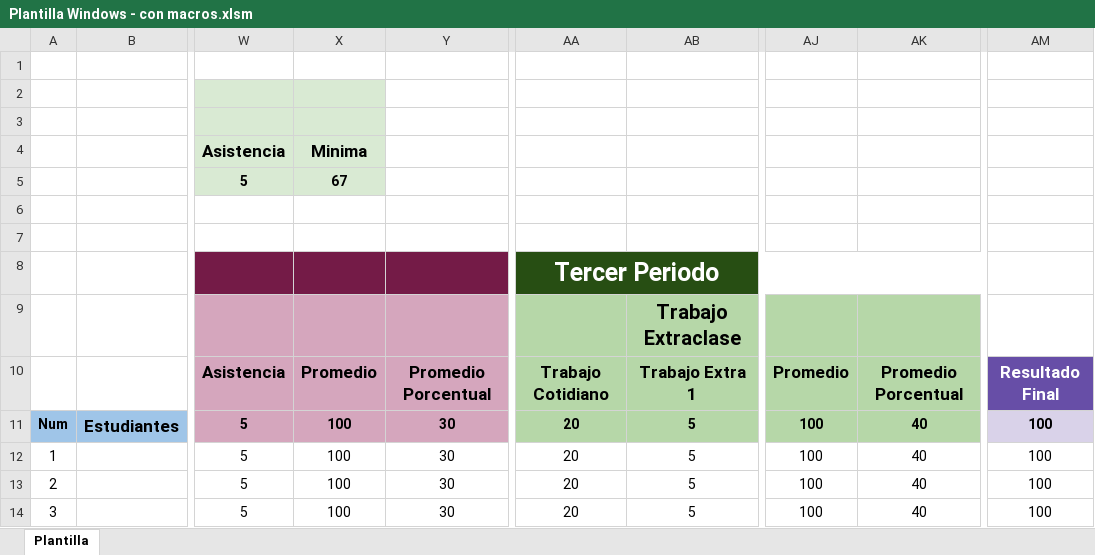
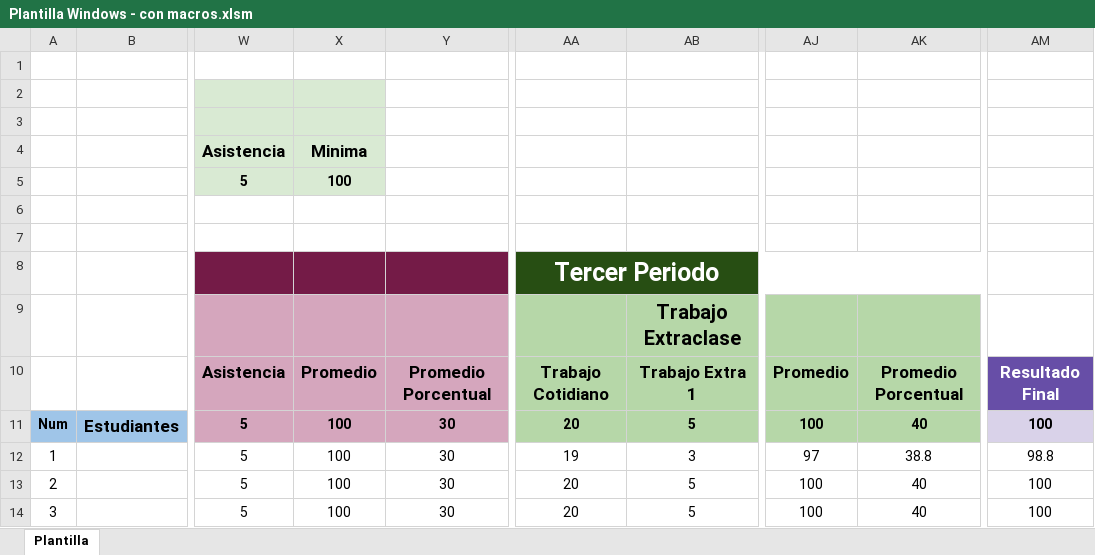
Before and after one commit to juanmiguelar/Excel-Manejo-de-profesor, an Excel workbook: Plantilla Windows - con macros.xlsm, sheet Plantilla, drawn as a sheet; only a part is shown, gaps mark what is left out; values as stored, in another font and other column widths than the file's, no borders; charts and pictures and conditional formats not drawn; the diff names each change by its address in the sheet, - before the commit and + after, or states it on an @@ line.

Commit message:
Pruebas realizadas. Corregir nota minima
Los macros con el parche realizan bien la función. Se procede a corregir
la formula de nota minima.

```diff
--- a/Plantilla Windows - con macros.xlsm (sheet Plantilla)
+++ b/Plantilla Windows - con macros.xlsm (sheet Plantilla)
-X5: 67
+X5: 100
-AA12: 20
+AA12: 19
-AB12: 5
+AB12: 3
-AJ12: 100
+AJ12: 97
-AK12: 40
+AK12: 38.8
-AM12: 100
+AM12: 98.8
```
